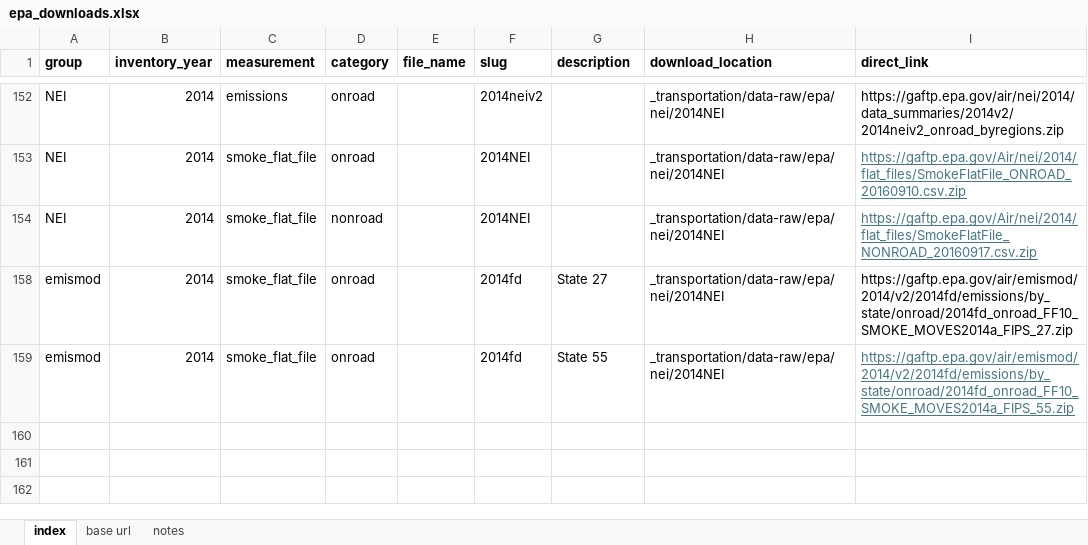
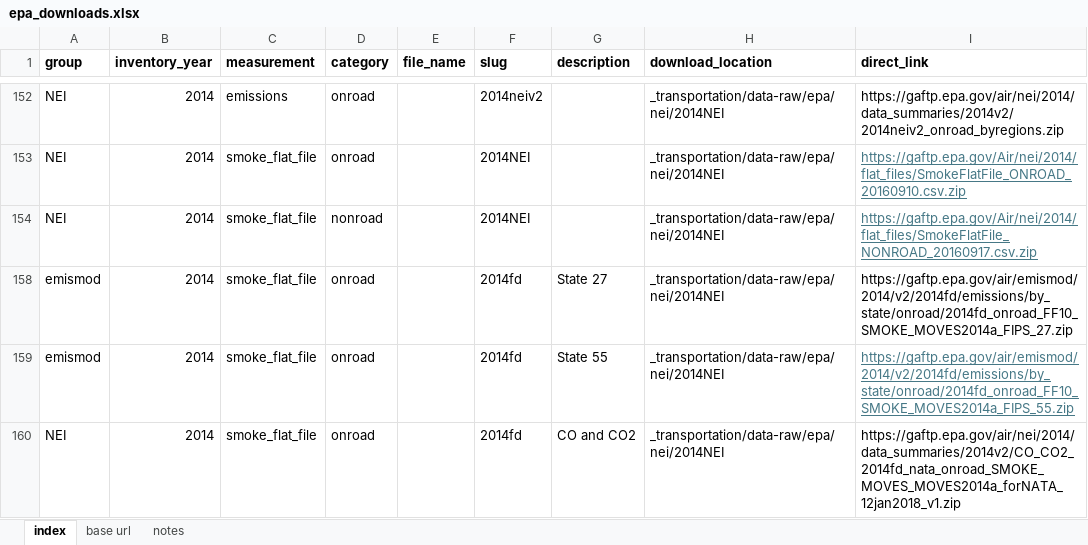
Before and after one commit to Metropolitan-Council/ghg-cprg, an Excel workbook: _transportation/data-raw/epa/epa_downloads.xlsx, sheet index, drawn as a sheet; only a part is shown, gaps mark what is left out; values as stored, in another font and other column widths than the file's, no borders; conditional formats not drawn; the diff names each change by its address in the sheet, - before the commit and + after, or states it on an @@ line.

Commit message:
update download log and documentation

```diff
--- a/_transportation/data-raw/epa/epa_downloads.xlsx (sheet index)
+++ b/_transportation/data-raw/epa/epa_downloads.xlsx (sheet index)
+row 160: NEI | 2014 | smoke_flat_file | onroad |  | 2014fd | CO and CO2 | _transportation/data-raw/epa/nei/2014NEI | https://gaftp.epa.gov/air/nei/2014/data_summaries/2014v2/CO_CO2_2014fd_nata_onroad_SMOKE_MOVES_MOVES2014a_forNATA_12jan2018_v1.zip
```
Also changed, not shown: 2 other files.
